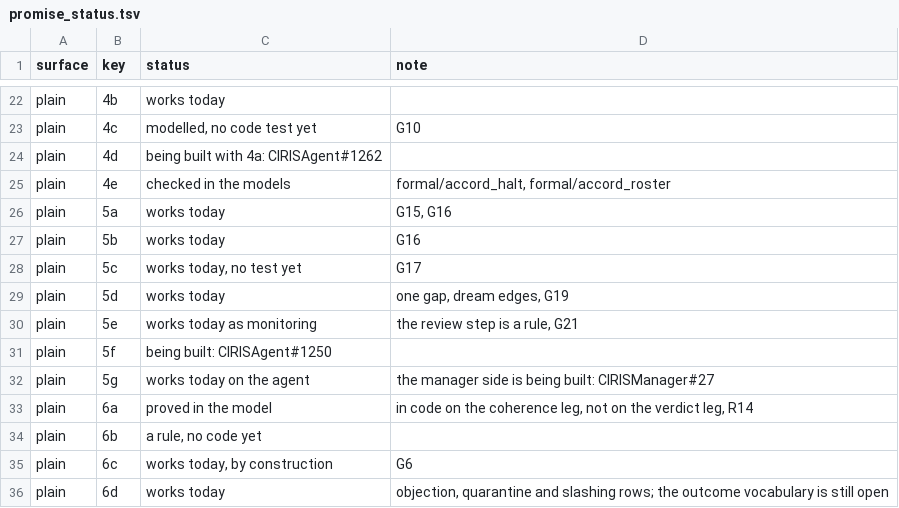
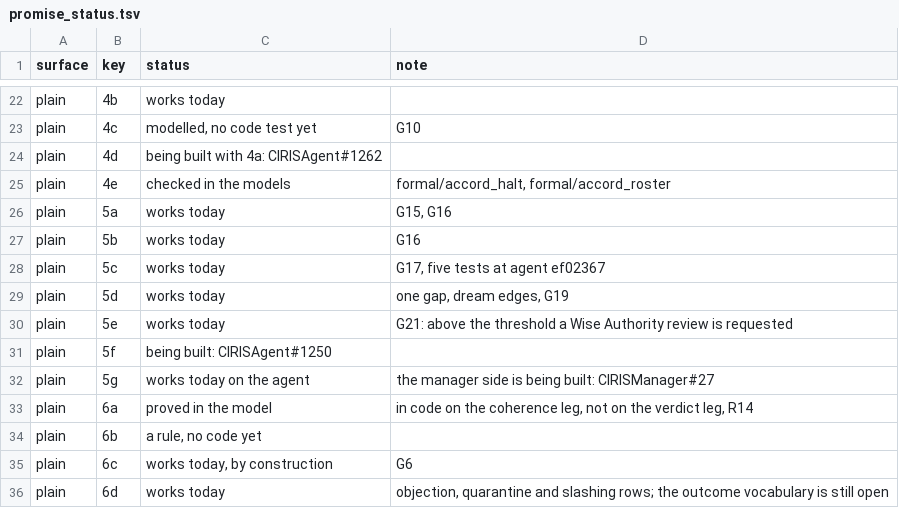
Before and after one commit to CIRISAI/CIRISConstitution, a TSV file: review/promise_status.tsv, drawn as a sheet; only a part is shown, gaps mark what is left out.

```diff
--- a/review/promise_status.tsv
+++ b/review/promise_status.tsv
@@ -27,5 +27,5 @@ plain	5a	works today	G15, G16
 plain	5b	works today	G16
-plain	5c	works today, no test yet	G17
+plain	5c	works today	G17, five tests at agent ef02367
 plain	5d	works today	one gap, dream edges, G19
-plain	5e	works today as monitoring	the review step is a rule, G21
+plain	5e	works today	G21: above the threshold a Wise Authority review is requested
 plain	5f	being built: CIRISAgent#1250	
```
Also changed, not shown: constitution/evidence_pins.tsv, 11 other files.
